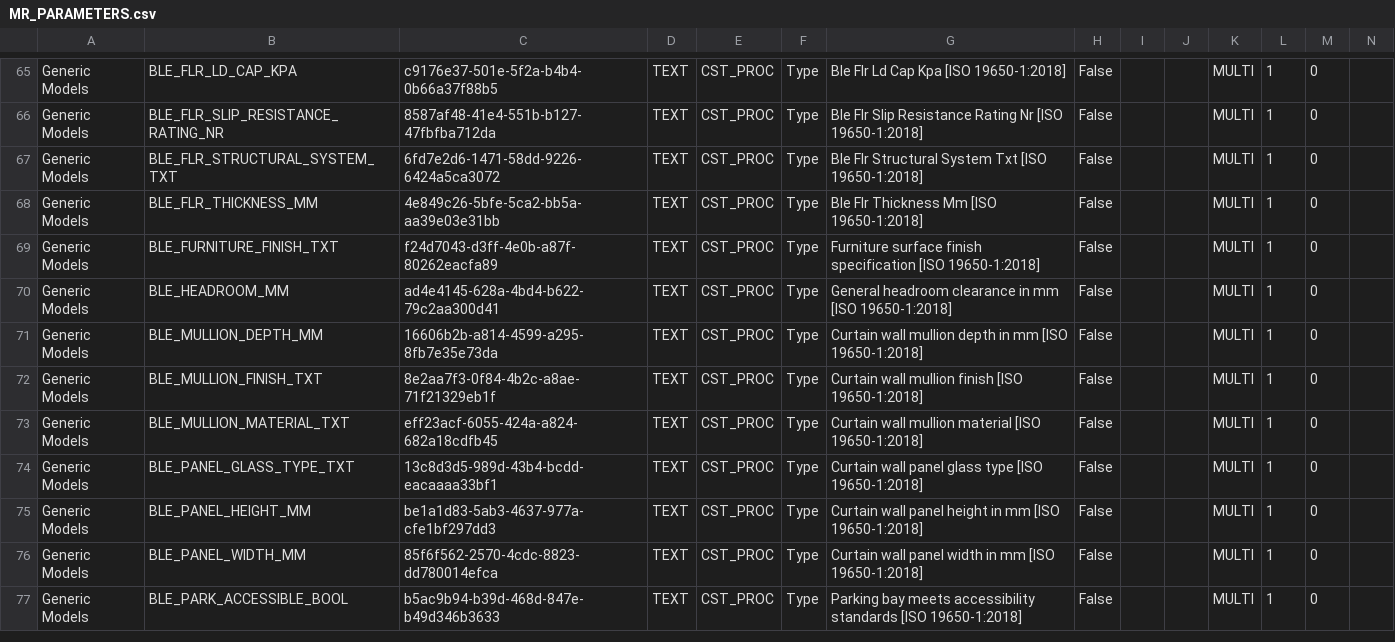
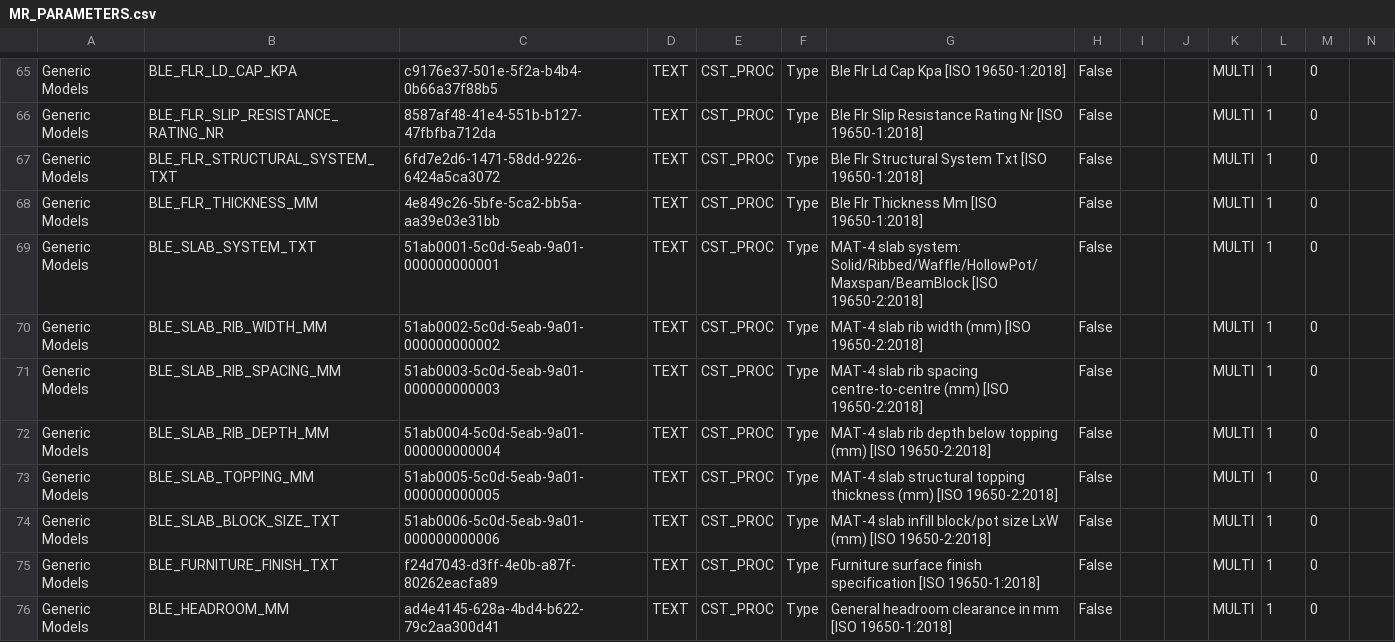
Before and after one commit to beckykyomugisha/STINGTOOLS, a CSV file: StingTools/Data/MR_PARAMETERS.csv, drawn as a sheet; only a part is shown, gaps mark what is left out; the shorter side is filled out with more unchanged rows; the diff names each change by its address in the sheet, - before the commit and + after, or states it on an @@ line.

```diff
--- a/StingTools/Data/MR_PARAMETERS.csv
+++ b/StingTools/Data/MR_PARAMETERS.csv
+row 69: Generic Models | BLE_SLAB_SYSTEM_TXT | 51ab0001-5c0d-5eab-9a01-000000000001 | TEXT | CST_PROC | Type | MAT-4 slab system: Solid/Ribbed/Waffle/HollowPot/Maxspan/BeamBlock [ISO 19650-2:2018] | False |  |  | MULTI | 1 | 0
+row 70: Generic Models | BLE_SLAB_RIB_WIDTH_MM | 51ab0002-5c0d-5eab-9a01-000000000002 | TEXT | CST_PROC | Type | MAT-4 slab rib width (mm) [ISO 19650-2:2018] | False |  |  | MULTI | 1 | 0
+row 71: Generic Models | BLE_SLAB_RIB_SPACING_MM | 51ab0003-5c0d-5eab-9a01-000000000003 | TEXT | CST_PROC | Type | MAT-4 slab rib spacing centre-to-centre (mm) [ISO 19650-2:2018] | False |  |  | MULTI | 1 | 0
+row 72: Generic Models | BLE_SLAB_RIB_DEPTH_MM | 51ab0004-5c0d-5eab-9a01-000000000004 | TEXT | CST_PROC | Type | MAT-4 slab rib depth below topping (mm) [ISO 19650-2:2018] | False |  |  | MULTI | 1 | 0
+row 73: Generic Models | BLE_SLAB_TOPPING_MM | 51ab0005-5c0d-5eab-9a01-000000000005 | TEXT | CST_PROC | Type | MAT-4 slab structural topping thickness (mm) [ISO 19650-2:2018] | False |  |  | MULTI | 1 | 0
+row 74: Generic Models | BLE_SLAB_BLOCK_SIZE_TXT | 51ab0006-5c0d-5eab-9a01-000000000006 | TEXT | CST_PROC | Type | MAT-4 slab infill block/pot size LxW (mm) [ISO 19650-2:2018] | False |  |  | MULTI | 1 | 0
```
